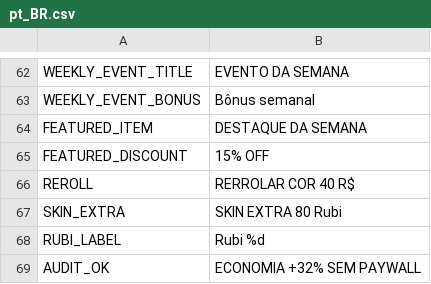
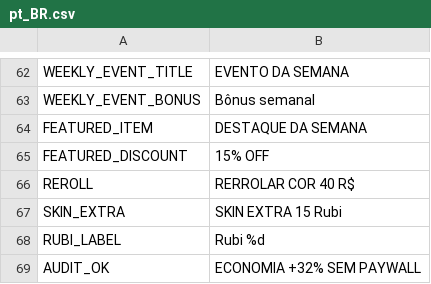
Before and after one commit to berger33/busao, a CSV file: localization/pt_BR.csv, drawn as a sheet; only a part is shown, gaps mark what is left out.

```diff
--- a/localization/pt_BR.csv
+++ b/localization/pt_BR.csv
@@ -66,3 +66,3 @@ FEATURED_DISCOUNT,15% OFF
 REROLL,RERROLAR COR 40 R$
-SKIN_EXTRA,SKIN EXTRA 80 Rubi
+SKIN_EXTRA,SKIN EXTRA 15 Rubi
 RUBI_LABEL,Rubi %d
```
Also changed, not shown: localization/strings.csv, 8 other files.
